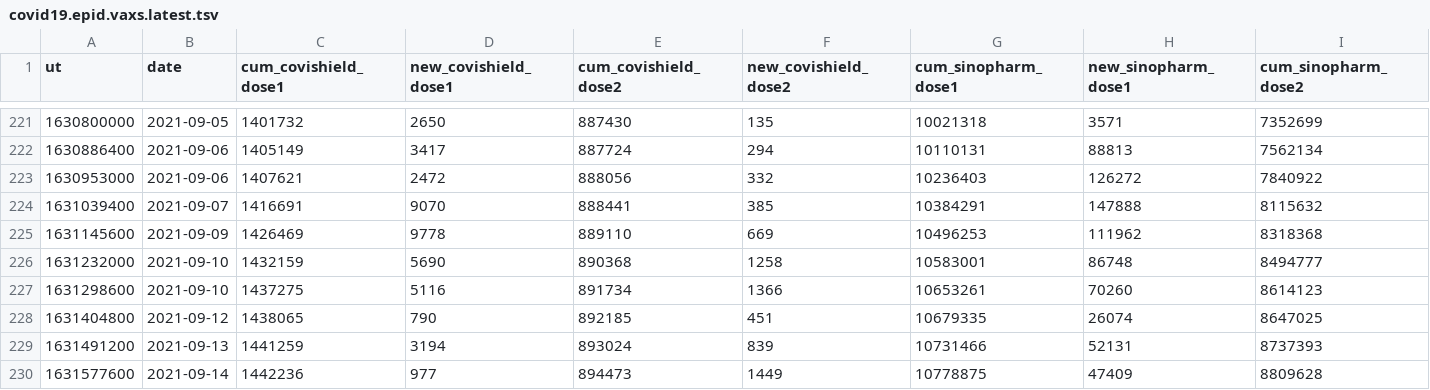
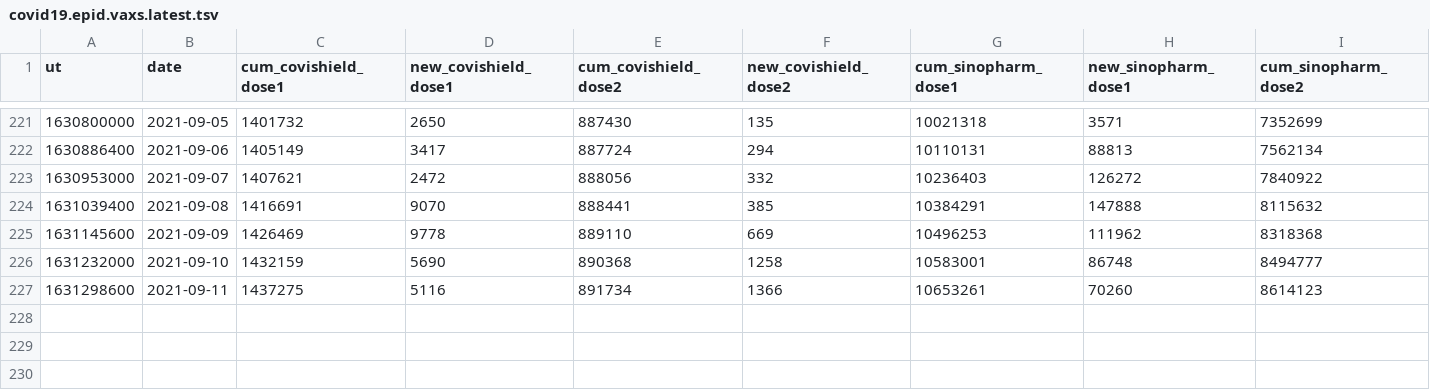
Before and after one commit to nuuuwan/covid19, a TSV file: covid19.epid.vaxs.latest.tsv, drawn as a sheet; only a part is shown, gaps mark what is left out; rows hold the shown columns only; the diff names each change by its address in the sheet, - before the commit and + after, or states it on an @@ line.

```diff
--- a/covid19.epid.vaxs.latest.tsv
+++ b/covid19.epid.vaxs.latest.tsv
-B223 (date): 2021-09-06
+B223 (date): 2021-09-07
-B224 (date): 2021-09-07
+B224 (date): 2021-09-08
-B227 (date): 2021-09-10
+B227 (date): 2021-09-11
-row 228: 1631404800 | 2021-09-12 | 1438065 | 790 | 892185 | 451 | 10679335 | 26074 | 8647025
-row 229: 1631491200 | 2021-09-13 | 1441259 | 3194 | 893024 | 839 | 10731466 | 52131 | 8737393
-row 230: 1631577600 | 2021-09-14 | 1442236 | 977 | 894473 | 1449 | 10778875 | 47409 | 8809628
```
Also changed, not shown: 7 other files.
